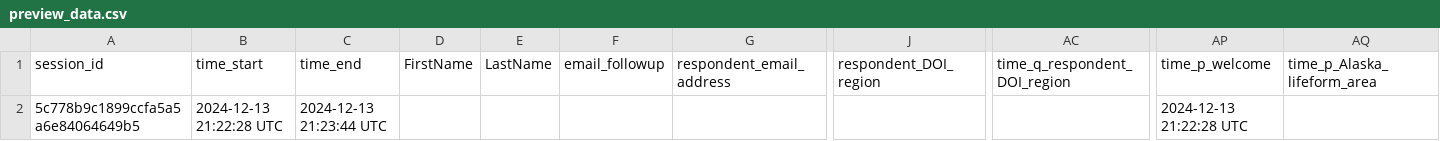
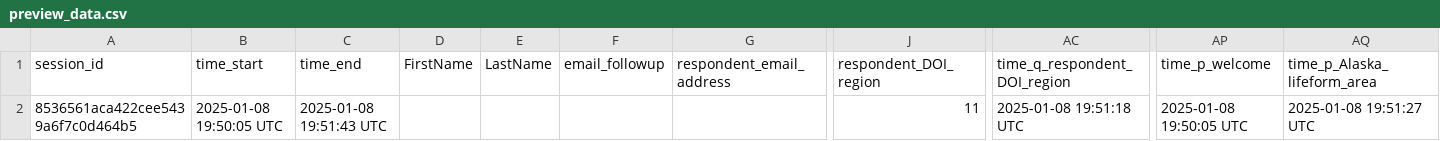
Before and after one commit to sagesteppe/EstimatingSeedMarketSize, a CSV file: survey/preview_data.csv, drawn as a sheet; only a part is shown, gaps mark what is left out; removed rows and columns are numbered as before the commit, all else as after; rows hold the shown columns only; the diff names each change by its address in the sheet, - before the commit and + after, or states it on an @@ line.

```diff
--- a/survey/preview_data.csv
+++ b/survey/preview_data.csv
-row 2: 5c778b9c1899ccfa5a5a6e84064649b5 | 2024-12-13 21:22:28 UTC | 2024-12-13 21:23:44 UTC |  |  |  |  |  |  | 2024-12-13 21:22:28 UTC
+row 2: 8536561aca422cee5439a6f7c0d464b5 | 2025-01-08 19:50:05 UTC | 2025-01-08 19:51:43 UTC |  |  |  |  | 11 | 2025-01-08 19:51:18 UTC | 2025-01-08 19:50:05 UTC | 2025-01-08 19:51:27 UTC
```
Also changed, not shown: 36 other files.
